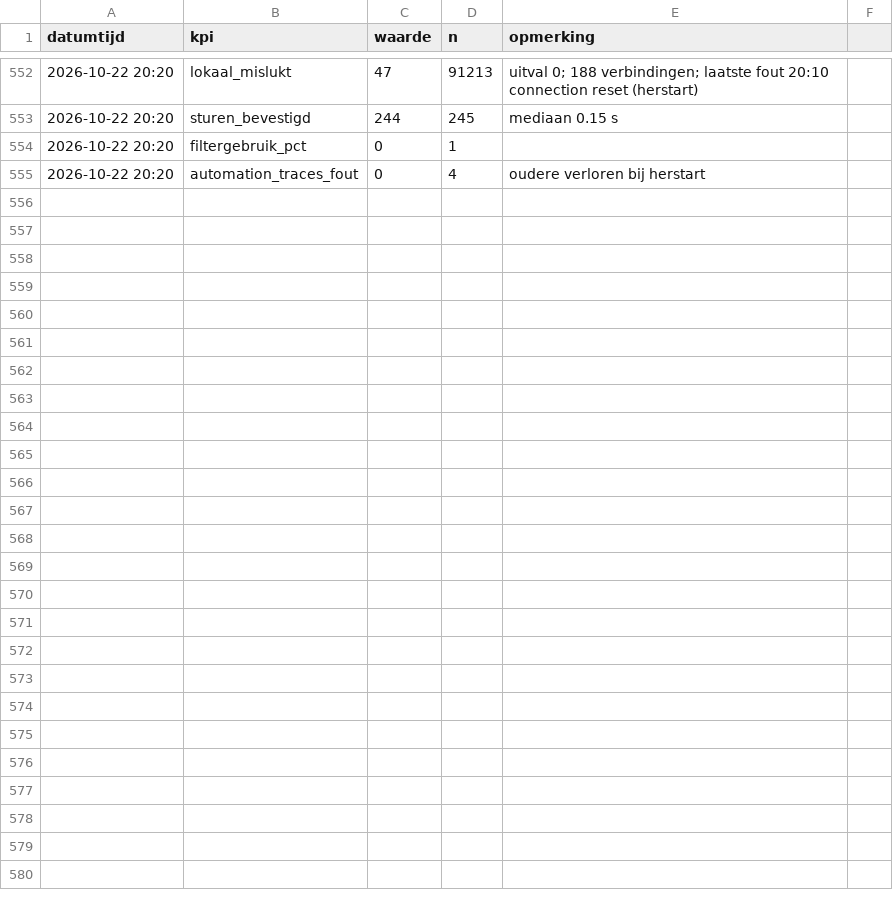
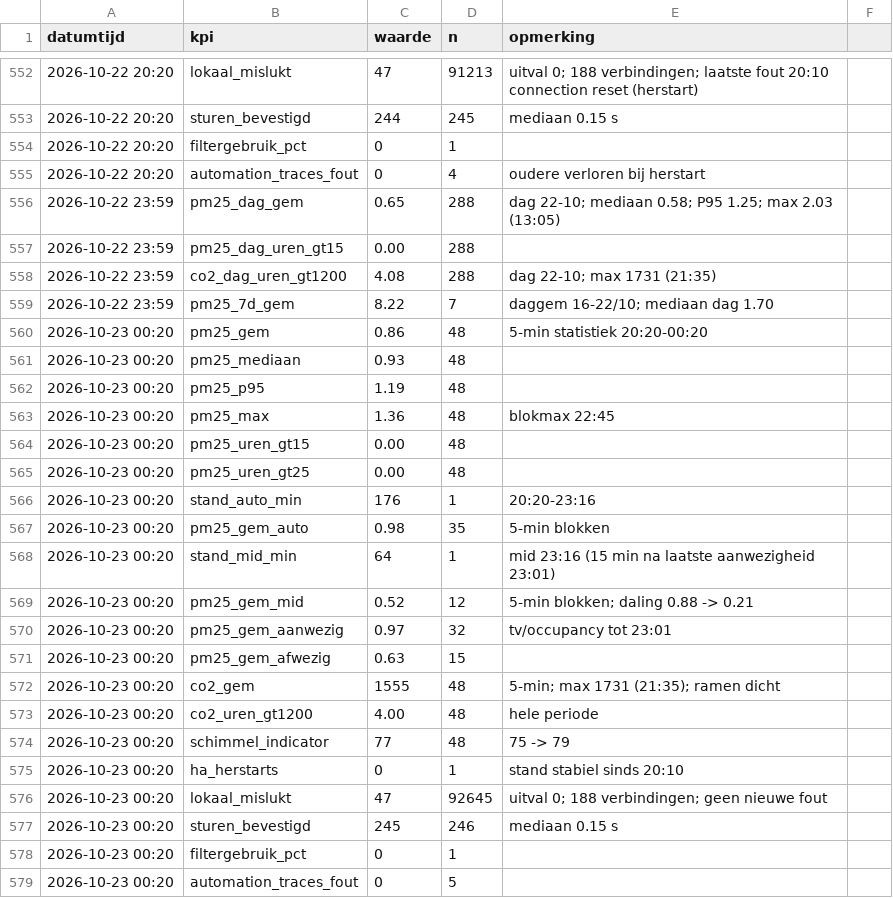
Before and after one commit to Roedie84/Energy-Management-System, a CSV file: LUCHT.csv, drawn as a sheet; only a part is shown, gaps mark what is left out; the diff names each change by its address in the sheet, - before the commit and + after, or states it on an @@ line.

```diff
--- a/LUCHT.csv
+++ b/LUCHT.csv
+row 556: 2026-10-22 23:59 | pm25_dag_gem | 0.65 | 288 | dag 22-10; mediaan 0.58; P95 1.25; max 2.03 (13:05)
+row 557: 2026-10-22 23:59 | pm25_dag_uren_gt15 | 0.00 | 288
+row 558: 2026-10-22 23:59 | co2_dag_uren_gt1200 | 4.08 | 288 | dag 22-10; max 1731 (21:35)
+row 559: 2026-10-22 23:59 | pm25_7d_gem | 8.22 | 7 | daggem 16-22/10; mediaan dag 1.70
+row 560: 2026-10-23 00:20 | pm25_gem | 0.86 | 48 | 5-min statistiek 20:20-00:20
+row 561: 2026-10-23 00:20 | pm25_mediaan | 0.93 | 48
+row 562: 2026-10-23 00:20 | pm25_p95 | 1.19 | 48
+row 563: 2026-10-23 00:20 | pm25_max | 1.36 | 48 | blokmax 22:45
+row 564: 2026-10-23 00:20 | pm25_uren_gt15 | 0.00 | 48
+row 565: 2026-10-23 00:20 | pm25_uren_gt25 | 0.00 | 48
+row 566: 2026-10-23 00:20 | stand_auto_min | 176 | 1 | 20:20-23:16
+row 567: 2026-10-23 00:20 | pm25_gem_auto | 0.98 | 35 | 5-min blokken
+row 568: 2026-10-23 00:20 | stand_mid_min | 64 | 1 | mid 23:16 (15 min na laatste aanwezigheid 23:01)
+row 569: 2026-10-23 00:20 | pm25_gem_mid | 0.52 | 12 | 5-min blokken; daling 0.88 -> 0.21
+row 570: 2026-10-23 00:20 | pm25_gem_aanwezig | 0.97 | 32 | tv/occupancy tot 23:01
+row 571: 2026-10-23 00:20 | pm25_gem_afwezig | 0.63 | 15
+row 572: 2026-10-23 00:20 | co2_gem | 1555 | 48 | 5-min; max 1731 (21:35); ramen dicht
+row 573: 2026-10-23 00:20 | co2_uren_gt1200 | 4.00 | 48 | hele periode
+row 574: 2026-10-23 00:20 | schimmel_indicator | 77 | 48 | 75 -> 79
+row 575: 2026-10-23 00:20 | ha_herstarts | 0 | 1 | stand stabiel sinds 20:10
+row 576: 2026-10-23 00:20 | lokaal_mislukt | 47 | 92645 | uitval 0; 188 verbindingen; geen nieuwe fout
+row 577: 2026-10-23 00:20 | sturen_bevestigd | 245 | 246 | mediaan 0.15 s
+row 578: 2026-10-23 00:20 | filtergebruik_pct | 0 | 1
+row 579: 2026-10-23 00:20 | automation_traces_fout | 0 | 5
```
Also changed, not shown: 1 other file.
